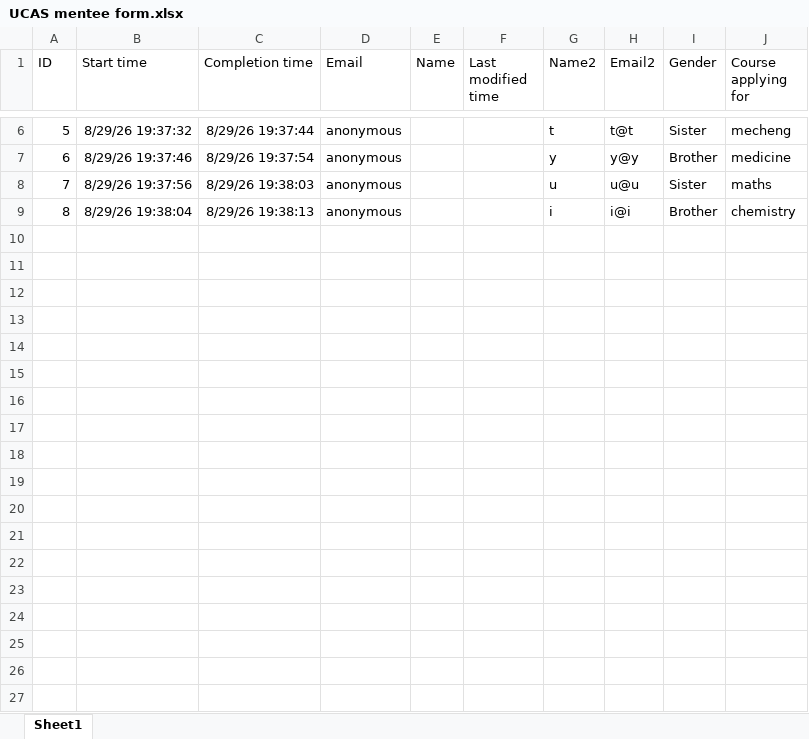
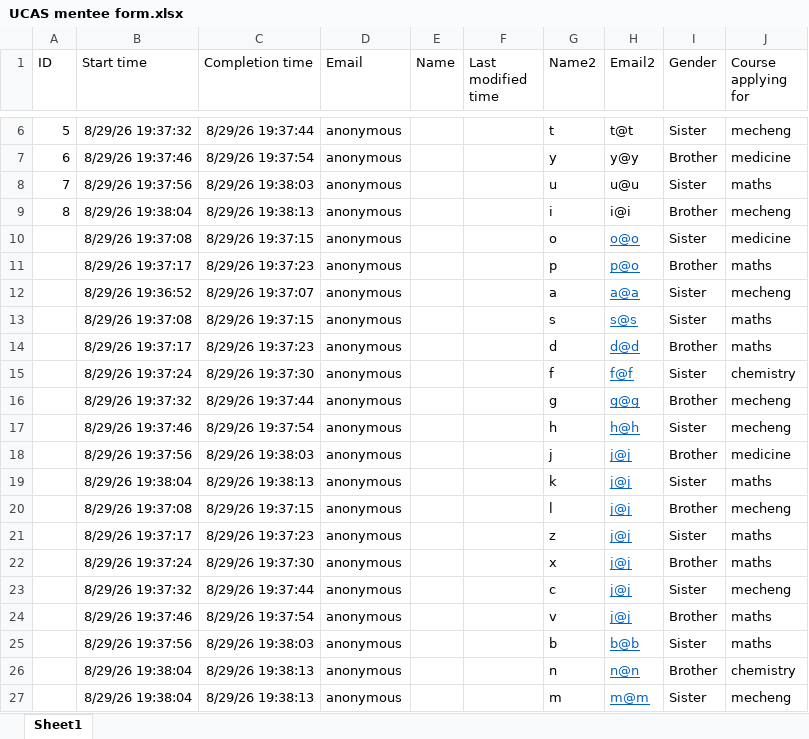
Before and after one commit to Hakam-Fazeel/Matching-Algorithm, an Excel workbook: UCAS mentee form.xlsx, sheet Sheet1, drawn as a sheet; only a part is shown, gaps mark what is left out; values as stored, in another font and other column widths than the file's, no borders; table styles not drawn; the diff names each change by its address in the sheet, - before the commit and + after, or states it on an @@ line.

```diff
--- a/UCAS mentee form.xlsx (sheet Sheet1)
+++ b/UCAS mentee form.xlsx (sheet Sheet1)
-J9 (Course applying for): chemistry
+J9 (Course applying for): mecheng
+row 10:  | 8/29/26 19:37:08 | 8/29/26 19:37:15 | anonymous |  |  | o | o@o | Sister | medicine
+row 11:  | 8/29/26 19:37:17 | 8/29/26 19:37:23 | anonymous |  |  | p | p@o | Brother | maths
+row 12:  | 8/29/26 19:36:52 | 8/29/26 19:37:07 | anonymous |  |  | a | a@a | Sister | mecheng
+row 13:  | 8/29/26 19:37:08 | 8/29/26 19:37:15 | anonymous |  |  | s | s@s | Sister | maths
+row 14:  | 8/29/26 19:37:17 | 8/29/26 19:37:23 | anonymous |  |  | d | d@d | Brother | maths
+row 15:  | 8/29/26 19:37:24 | 8/29/26 19:37:30 | anonymous |  |  | f | f@f | Sister | chemistry
+row 16:  | 8/29/26 19:37:32 | 8/29/26 19:37:44 | anonymous |  |  | g | g@g | Brother | mecheng
+row 17:  | 8/29/26 19:37:46 | 8/29/26 19:37:54 | anonymous |  |  | h | h@h | Sister | mecheng
+row 18:  | 8/29/26 19:37:56 | 8/29/26 19:38:03 | anonymous |  |  | j | j@j | Brother | medicine
+row 19:  | 8/29/26 19:38:04 | 8/29/26 19:38:13 | anonymous |  |  | k | j@j | Sister | maths
+row 20:  | 8/29/26 19:37:08 | 8/29/26 19:37:15 | anonymous |  |  | l | j@j | Brother | mecheng
+row 21:  | 8/29/26 19:37:17 | 8/29/26 19:37:23 | anonymous |  |  | z | j@j | Sister | maths
+row 22:  | 8/29/26 19:37:24 | 8/29/26 19:37:30 | anonymous |  |  | x | j@j | Brother | maths
+row 23:  | 8/29/26 19:37:32 | 8/29/26 19:37:44 | anonymous |  |  | c | j@j | Sister | mecheng
+row 24:  | 8/29/26 19:37:46 | 8/29/26 19:37:54 | anonymous |  |  | v | j@j | Brother | maths
+row 25:  | 8/29/26 19:37:56 | 8/29/26 19:38:03 | anonymous |  |  | b | b@b | Sister | maths
+row 26:  | 8/29/26 19:38:04 | 8/29/26 19:38:13 | anonymous |  |  | n | n@n | Brother | chemistry
+row 27:  | 8/29/26 19:38:04 | 8/29/26 19:38:13 | anonymous |  |  | m | m@m | Sister | mecheng
```
Also changed, not shown: UCAS mentor form.xlsx, 4 other files.
